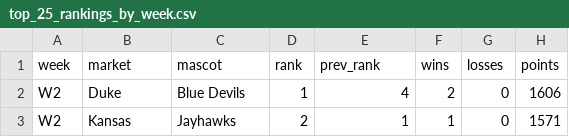
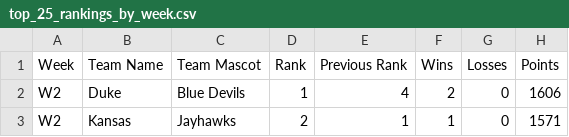
Before and after one commit to david-tabor/ncaa-viz-project, a CSV file: get-data/top_25_rankings_by_week.csv, drawn as a sheet; only a part is shown.

Commit message:
save changes to rankingsperweek

```diff
--- a/get-data/top_25_rankings_by_week.csv
+++ b/get-data/top_25_rankings_by_week.csv
@@ -1,2 +1,2 @@
-week,market,mascot,rank,prev_rank,wins,losses,points
+Week,Team Name,Team Mascot,Rank,Previous Rank,Wins,Losses,Points
 W2,Duke,Blue Devils,1,4,2,0,1606
```
Also changed, not shown: 2 other files.
